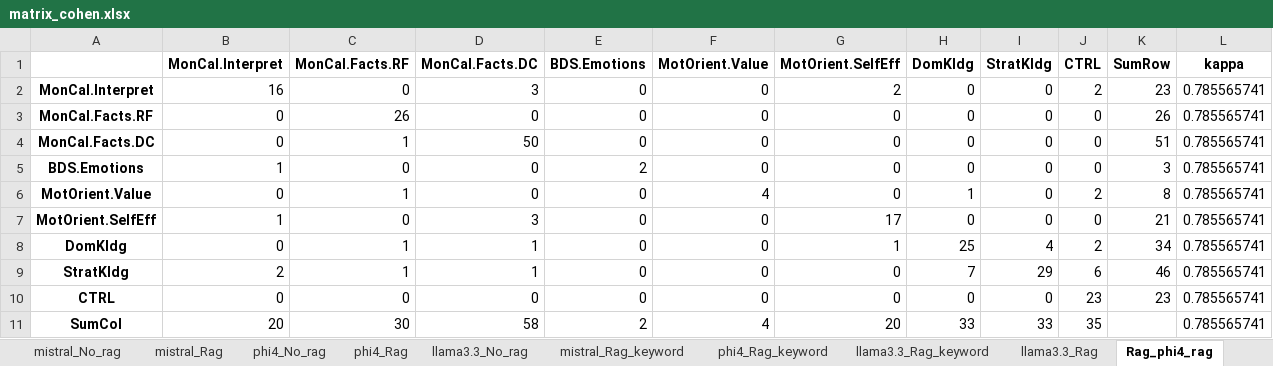
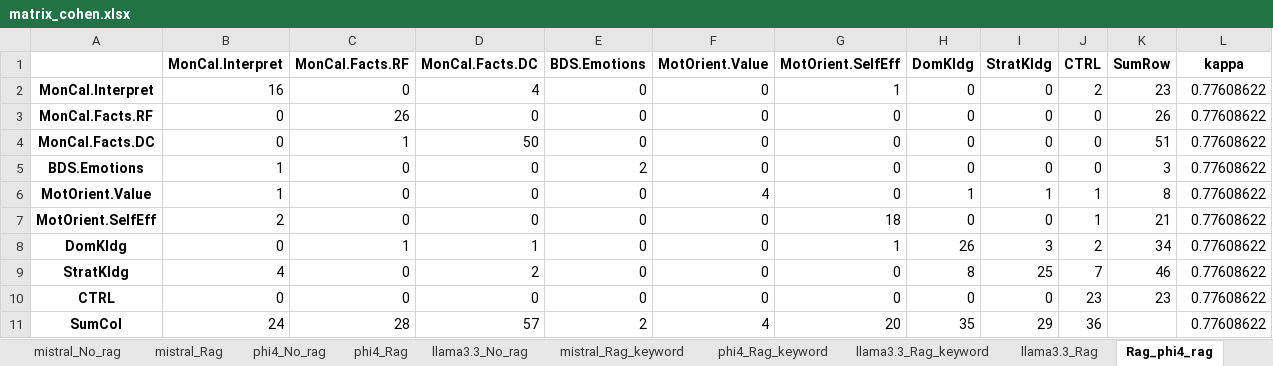
Before and after one commit to kmadou019/subjective-comment-clf, an Excel workbook: rag/excel/matrix_cohen.xlsx, sheet Rag_phi4_rag, drawn as a sheet; values as stored, in another font and other column widths than the file's, no borders; the diff names each change by its address in the sheet, - before the commit and + after, or states it on an @@ line.

```diff
--- a/rag/excel/matrix_cohen.xlsx (sheet Rag_phi4_rag)
+++ b/rag/excel/matrix_cohen.xlsx (sheet Rag_phi4_rag)
-D2 (MonCal.Facts.DC): 3
+D2 (MonCal.Facts.DC): 4
-G2 (MotOrient.SelfEff): 2
+G2 (MotOrient.SelfEff): 1
-L2:L11 (kappa): 0.785565741
+L2:L11 (kappa): 0.77608622
-B6 (MonCal.Interpret): 0
+B6 (MonCal.Interpret): 1
-C6 (MonCal.Facts.RF): 1
+C6 (MonCal.Facts.RF): 0
-I6 (StratKldg): 0
+I6 (StratKldg): 1
-J6 (CTRL): 2
+J6 (CTRL): 1
-B7 (MonCal.Interpret): 1
+B7 (MonCal.Interpret): 2
-D7 (MonCal.Facts.DC): 3
+D7 (MonCal.Facts.DC): 0
-G7 (MotOrient.SelfEff): 17
+G7 (MotOrient.SelfEff): 18
-J7 (CTRL): 0
+J7 (CTRL): 1
-H8 (DomKldg): 25
+H8 (DomKldg): 26
-I8 (StratKldg): 4
+I8 (StratKldg): 3
-B9 (MonCal.Interpret): 2
+B9 (MonCal.Interpret): 4
-C9 (MonCal.Facts.RF): 1
+C9 (MonCal.Facts.RF): 0
-D9 (MonCal.Facts.DC): 1
+D9 (MonCal.Facts.DC): 2
-H9 (DomKldg): 7
+H9 (DomKldg): 8
-I9 (StratKldg): 29
+I9 (StratKldg): 25
-J9 (CTRL): 6
+J9 (CTRL): 7
-B11 (MonCal.Interpret): 20
+B11 (MonCal.Interpret): 24
-C11 (MonCal.Facts.RF): 30
+C11 (MonCal.Facts.RF): 28
-D11 (MonCal.Facts.DC): 58
+D11 (MonCal.Facts.DC): 57
-H11 (DomKldg): 33
+H11 (DomKldg): 35
-I11 (StratKldg): 33
+I11 (StratKldg): 29
-J11 (CTRL): 35
+J11 (CTRL): 36
```
Also changed, not shown: rag/excel/performance.xlsx, 1 other file.
